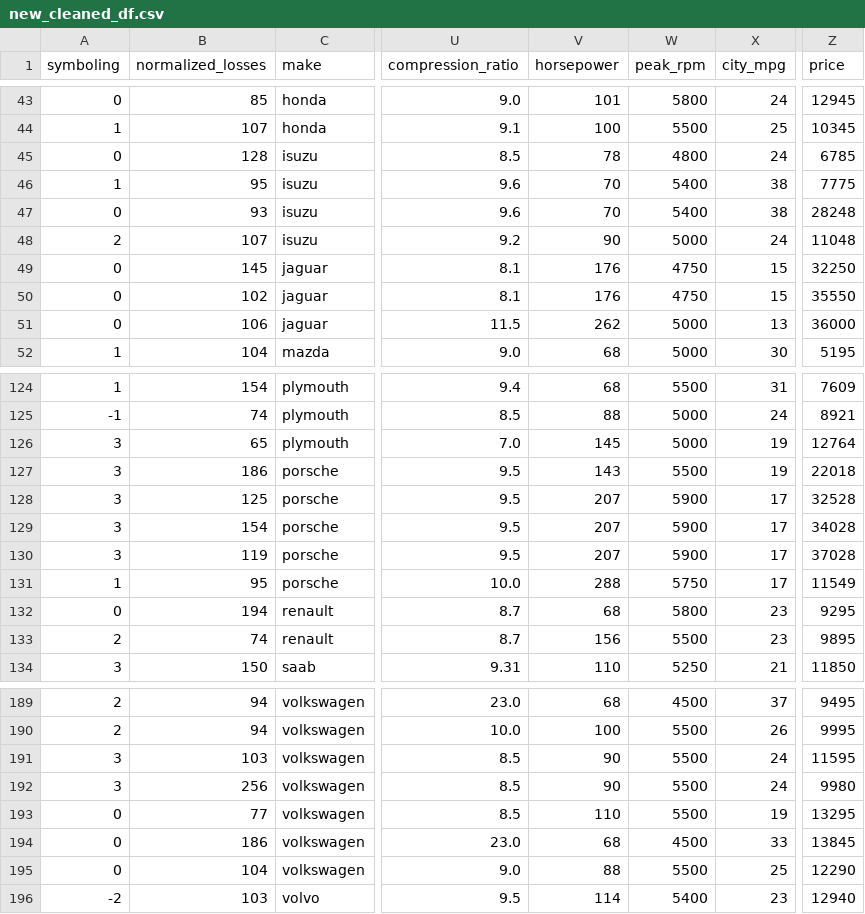
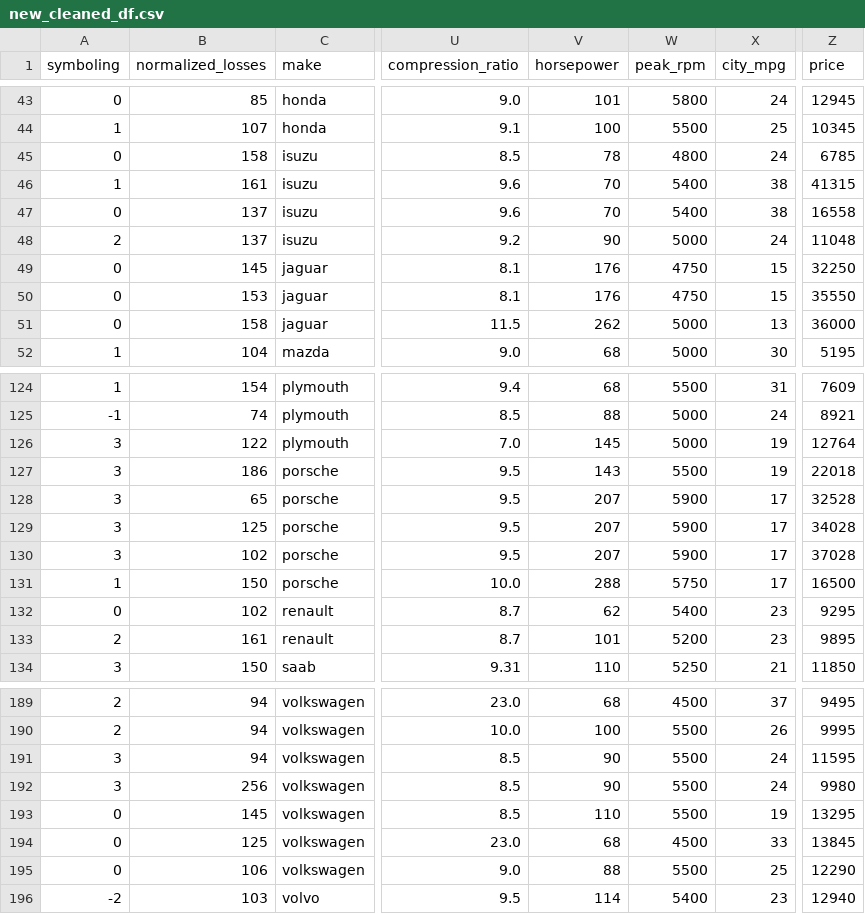
Before and after one commit to omars1234/AutoMobileML, a CSV file: DataSet/new_cleaned_df.csv (was new_cleaned_df.csv), drawn as a sheet; only a part is shown, gaps mark what is left out; the diff covers the shown part only; the diff names each change by its address in the sheet, - before the commit and + after, or states it on an @@ line.

```diff
--- a/new_cleaned_df.csv
+++ b/DataSet/new_cleaned_df.csv
-B45 (normalized_losses): 128
+B45 (normalized_losses): 158
-B46 (normalized_losses): 95
+B46 (normalized_losses): 161
-Z46 (price): 7775
+Z46 (price): 41315
-B47 (normalized_losses): 93
+B47 (normalized_losses): 137
-Z47 (price): 28248
+Z47 (price): 16558
-B48 (normalized_losses): 107
+B48 (normalized_losses): 137
-B50 (normalized_losses): 102
+B50 (normalized_losses): 153
-B51 (normalized_losses): 106
+B51 (normalized_losses): 158
-B126 (normalized_losses): 65
+B126 (normalized_losses): 122
-B128 (normalized_losses): 125
+B128 (normalized_losses): 65
-B129 (normalized_losses): 154
+B129 (normalized_losses): 125
-B130 (normalized_losses): 119
+B130 (normalized_losses): 102
-B131 (normalized_losses): 95
+B131 (normalized_losses): 150
-Z131 (price): 11549
+Z131 (price): 16500
-B132 (normalized_losses): 194
+B132 (normalized_losses): 102
-V132 (horsepower): 68
+V132 (horsepower): 62
-W132 (peak_rpm): 5800
+W132 (peak_rpm): 5400
-B133 (normalized_losses): 74
+B133 (normalized_losses): 161
-V133 (horsepower): 156
+V133 (horsepower): 101
-W133 (peak_rpm): 5500
+W133 (peak_rpm): 5200
-B191 (normalized_losses): 103
+B191 (normalized_losses): 94
-B193 (normalized_losses): 77
+B193 (normalized_losses): 145
-B194 (normalized_losses): 186
+B194 (normalized_losses): 125
-B195 (normalized_losses): 104
+B195 (normalized_losses): 106
```
Also changed, not shown: 33 edited cells elsewhere in this file, 12 other files.
